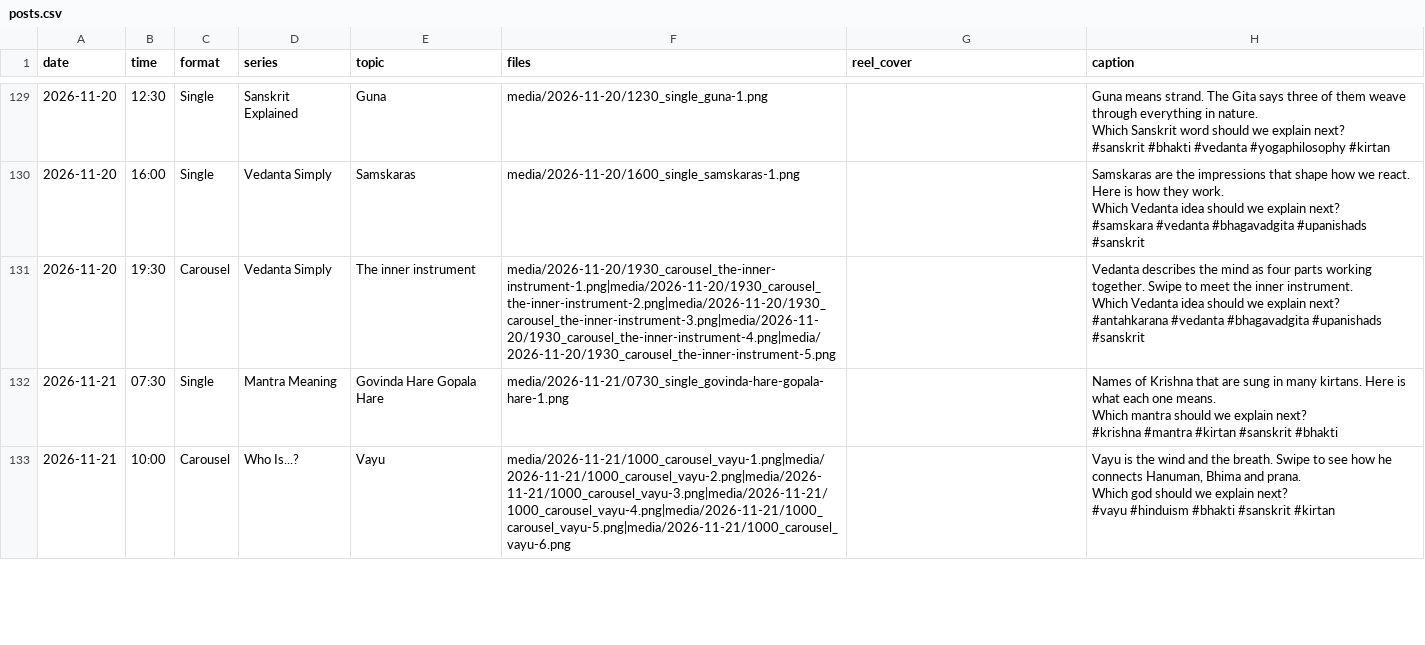
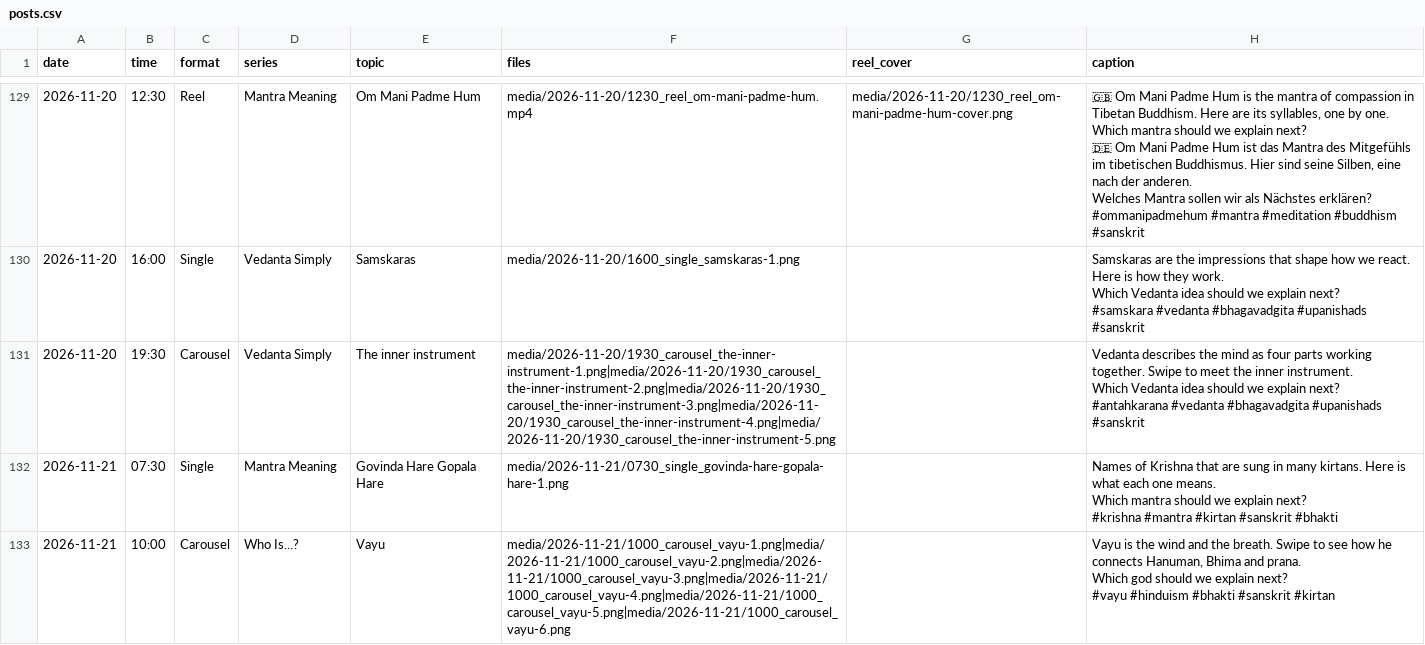
Before and after one commit to desireekaidi/kirtantutorials-posts, a CSV file: posts.csv, drawn as a sheet; only a part is shown, gaps mark what is left out; ↵ is a line break in a cell; the diff covers the shown part only; the diff names each change by its address in the sheet, - before the commit and + after, or states it on an @@ line.

```diff
--- a/posts.csv
+++ b/posts.csv
-C129 (format): Single
+C129 (format): Reel
-D129 (series): Sanskrit Explained
+D129 (series): Mantra Meaning
-E129 (topic): Guna
+E129 (topic): Om Mani Padme Hum
-F129 (files): media/2026-11-20/1230_single_guna-1.png
+F129 (files): media/2026-11-20/1230_reel_om-mani-padme-hum.mp4
-G129 (reel_cover): (empty)
+G129 (reel_cover): media/2026-11-20/1230_reel_om-mani-padme-hum-cover.png
-H129 (caption): Guna means strand. The Gita says three of them weave through everything in nature. ↵ Which Sanskrit word should we explain next? ↵ #sanskrit #bhakti #vedanta #yogaphilosophy #kirtan
+H129 (caption): 🇬🇧 Om Mani Padme Hum is the mantra of compassion in Tibetan Buddhism. Here are its syllables, one by one. ↵ Which mantra should we explain next? ↵ 🇩🇪 Om Mani Padme Hum ist das Mantra des Mitgefühls im tibetischen Buddhismus. Hier sind seine Silben, eine nach der anderen. ↵ Welches Mantra sollen wir als Nächstes erklären? ↵ #ommanipadmehum #mantra #meditation #buddhism #sanskrit
```
Also changed, not shown: 96 edited cells elsewhere in this file, 45 other files.
